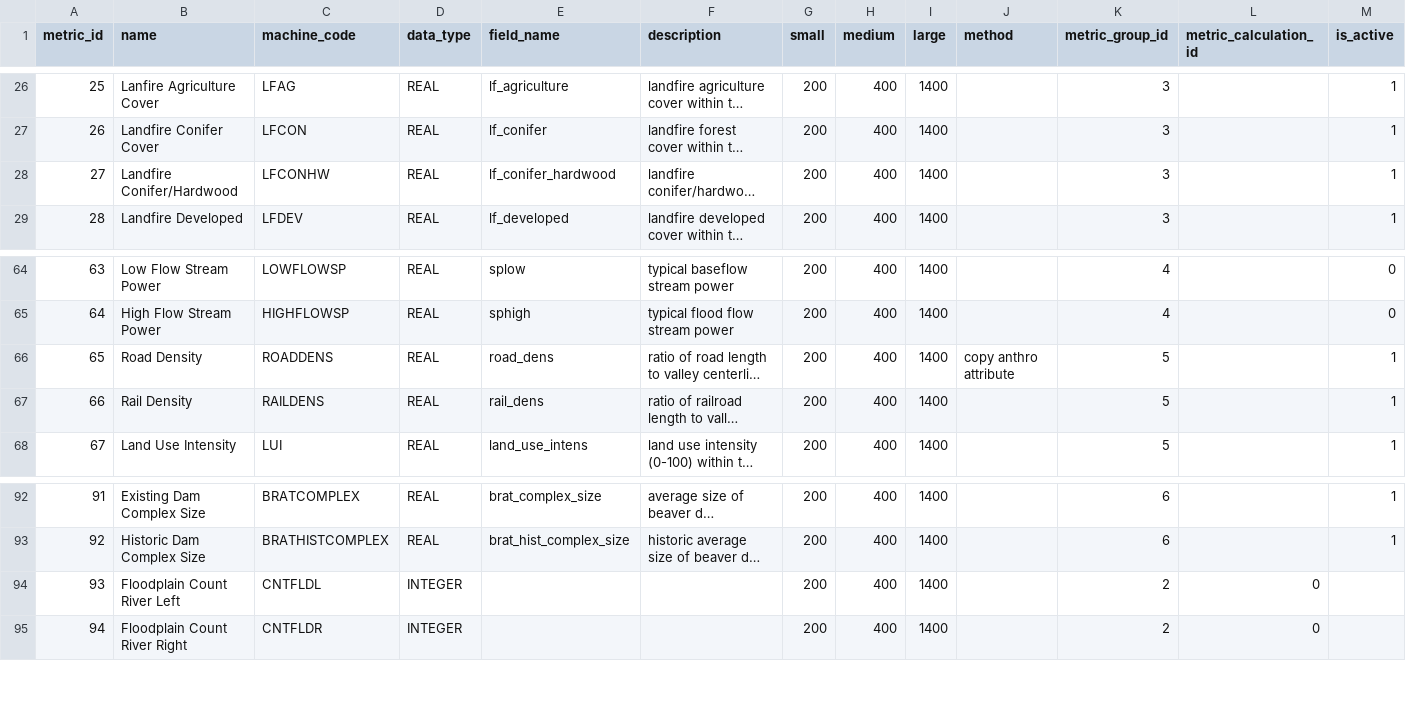
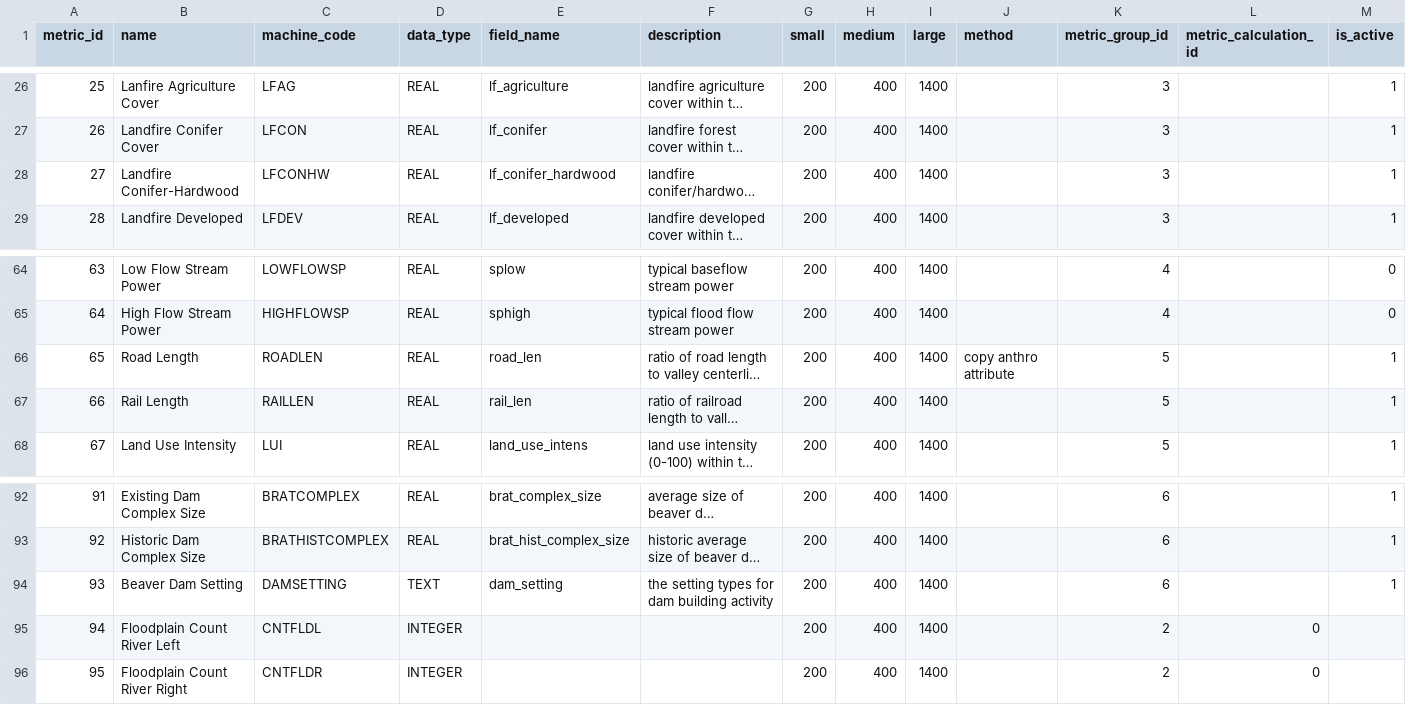
Before and after one commit to Riverscapes/riverscapes-tools, a CSV file: packages/rme/rme/database/data/metrics.csv, drawn as a sheet; only a part is shown, gaps mark what is left out; long unchanged cells end in …; addresses are those after the commit; rows hold the shown columns only; the diff names each change by its address in the sheet, - before the commit and + after, or states it on an @@ line.

Commit message:
input datasets table

```diff
--- a/packages/rme/rme/database/data/metrics.csv
+++ b/packages/rme/rme/database/data/metrics.csv
-B28 (name): Landfire Conifer/Hardwood
+B28 (name): Landfire Conifer-Hardwood
-B66 (name): Road Density
+B66 (name): Road Length
-C66 (machine_code): ROADDENS
+C66 (machine_code): ROADLEN
-E66 (field_name): road_dens
+E66 (field_name): road_len
-B67 (name): Rail Density
+B67 (name): Rail Length
-C67 (machine_code): RAILDENS
+C67 (machine_code): RAILLEN
-E67 (field_name): rail_dens
+E67 (field_name): rail_len
+row 94: 93 | Beaver Dam Setting | DAMSETTING | TEXT | dam_setting | the setting types for dam building activity | 200 | 400 | 1400 |  | 6 |  | 1
@@ column A (metric_id) renumbered from row 95 down @@
```
Also changed, not shown: packages/rme/rme/database/data/metric_calculations.csv, 6 other files.
